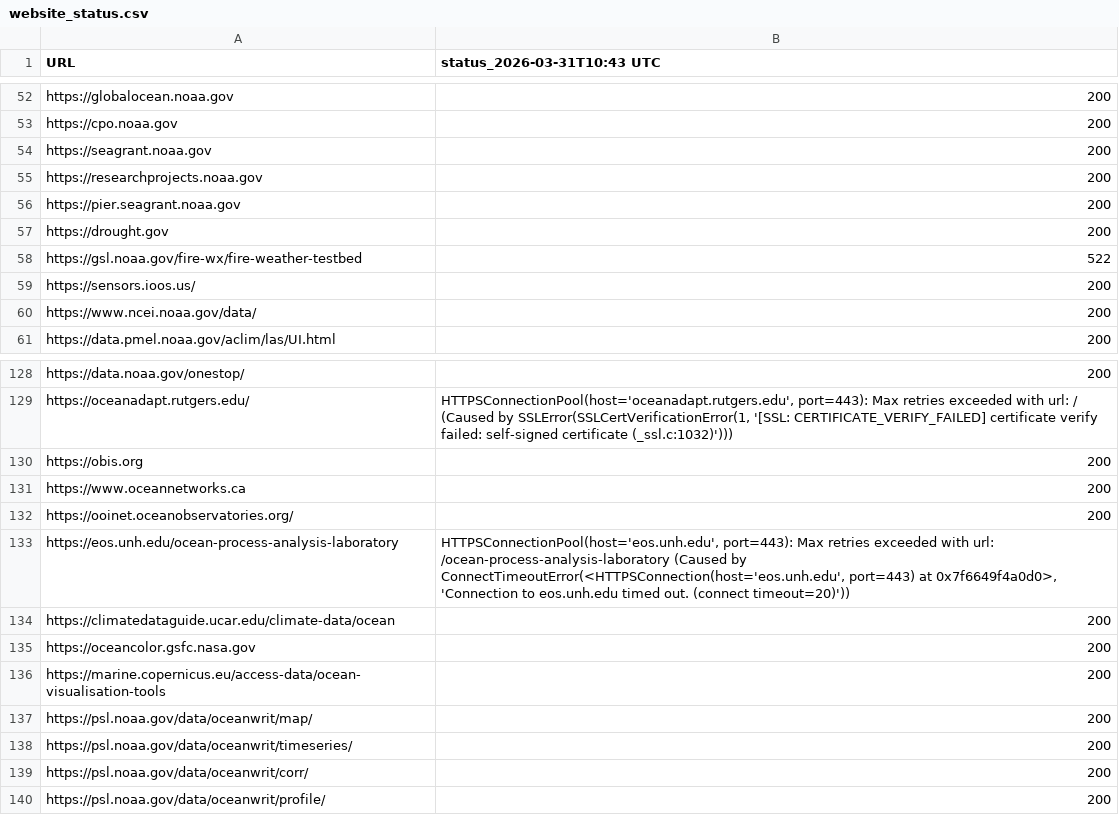
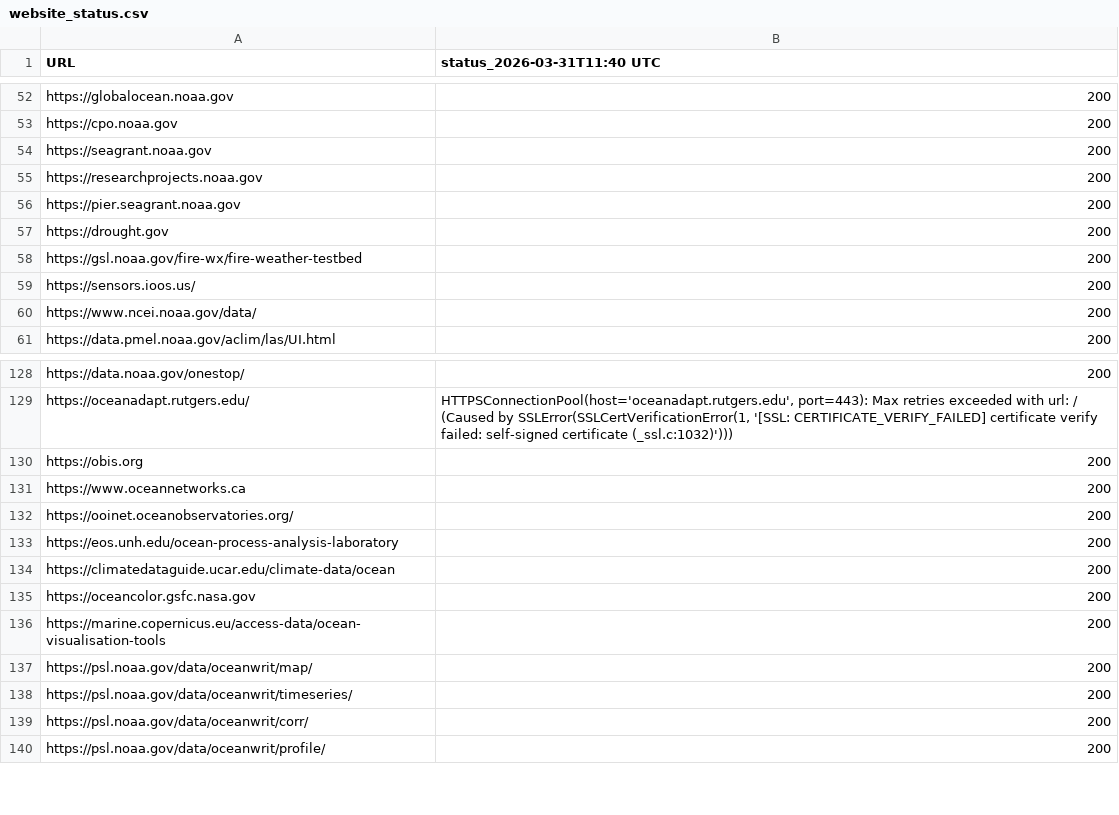
Before and after one commit to MathewBiddle/check_websites, a CSV file: website_status.csv, drawn as a sheet; only a part is shown, gaps mark what is left out; the diff names each change by its address in the sheet, - before the commit and + after, or states it on an @@ line.

```diff
--- a/website_status.csv
+++ b/website_status.csv
-B1: status_2026-03-31T10:43 UTC
+B1: status_2026-03-31T11:40 UTC
-B58 (status_2026-03-31T11:40 UTC): 522
+B58 (status_2026-03-31T11:40 UTC): 200
-B133 (status_2026-03-31T11:40 UTC): HTTPSConnectionPool(host='eos.unh.edu', port=443): Max retries exceeded with url: /ocean-process-analysis-laboratory (Caused by ConnectTimeoutError(<HTTPSConnection(host='eos.unh.edu', port=443) at 0x7f6649f4a0d0>, 'Connection to eos.unh.edu timed out. (connect timeout=20)'))
+B133 (status_2026-03-31T11:40 UTC): 200
```
Also changed, not shown: 1 other file.
